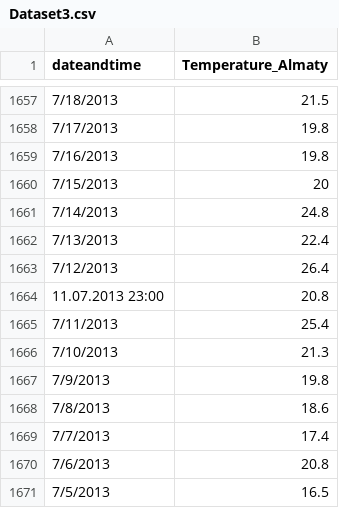
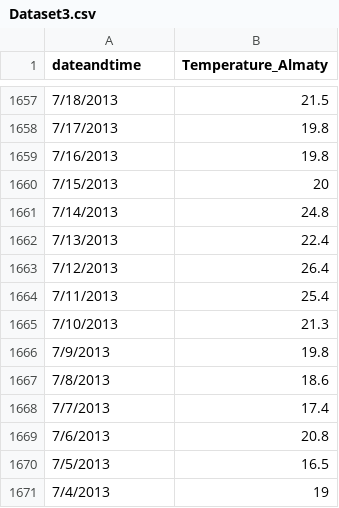
Before and after one commit to vakidzaci/hackatlon, a CSV file: Dataset3.csv, drawn as a sheet; only a part is shown, gaps mark what is left out; the shorter side is filled out with more unchanged rows; the diff names each change by its address in the sheet, - before the commit and + after, or states it on an @@ line.

```diff
--- a/Dataset3.csv
+++ b/Dataset3.csv
-row 1664: 11.07.2013 23:00 | 20.8
```
Also changed, not shown: 9 other files.
